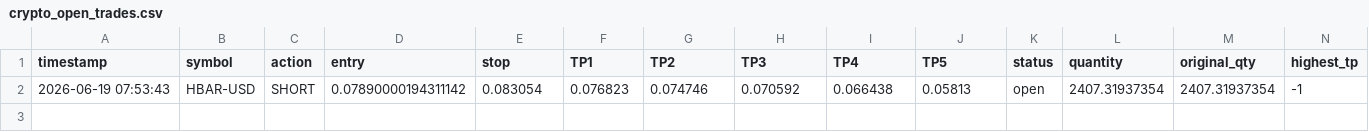
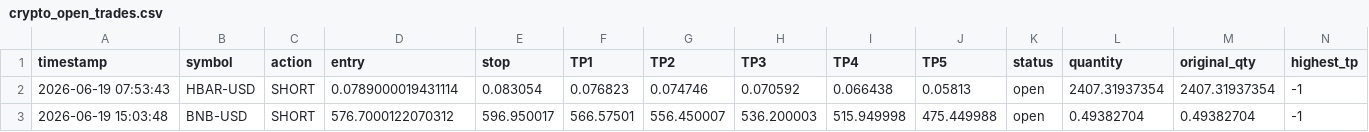
Before and after one commit to mrakbar8175-blip/Crypto-signal-bot, a CSV file: crypto_open_trades.csv, drawn as a sheet; only a part is shown; rows hold the shown columns only; the diff names each change by its address in the sheet, - before the commit and + after, or states it on an @@ line.

```diff
--- a/crypto_open_trades.csv
+++ b/crypto_open_trades.csv
-D2 (entry): 0.07890000194311142
+D2 (entry): 0.0789000019431114
+row 3: 2026-06-19 15:03:48 | BNB-USD | SHORT | 576.7000122070312 | 596.950017 | 566.57501 | 556.450007 | 536.200003 | 515.949998 | 475.449988 | open | 0.49382704 | 0.49382704 | -1
```
Also changed, not shown: 2 other files.
